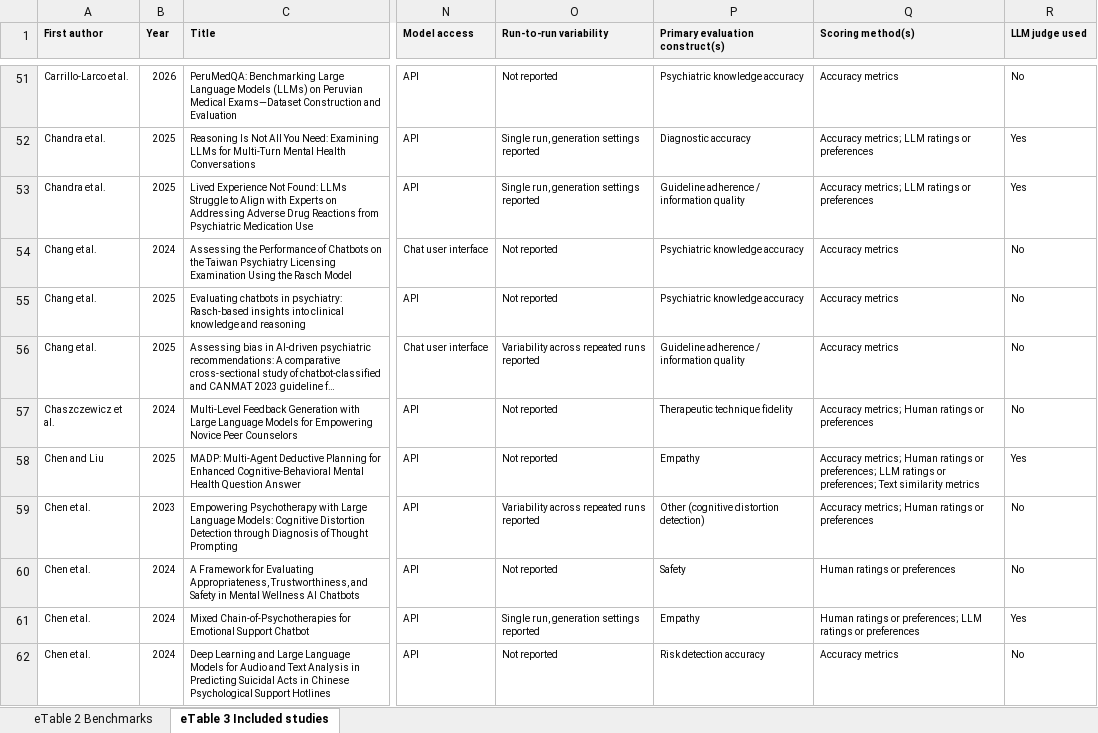
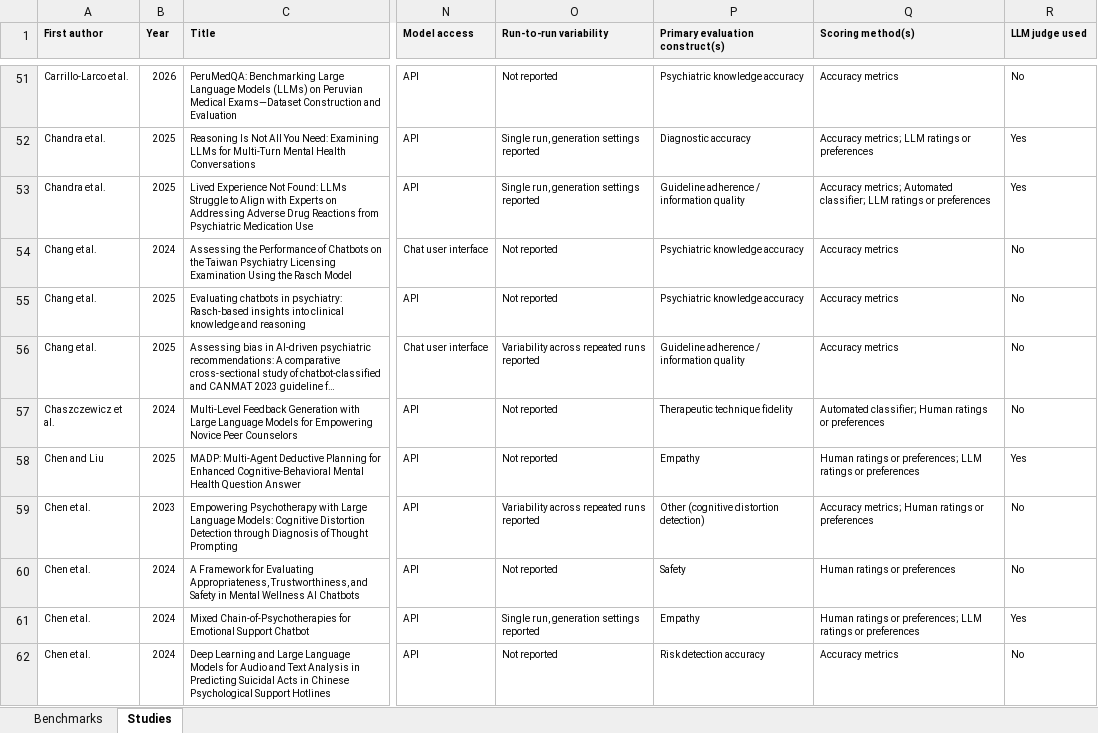
Before and after one commit to ryan-mcbain/mh-benchmark-atlas, an Excel workbook: site/downloads/atlas-workbook.xlsx, sheet Studies, drawn as a sheet; only a part is shown, gaps mark what is left out; long unchanged cells end in …; values as stored, in another font and other column widths than the file's, no borders; the diff covers the shown part only; the diff names each change by its address in the sheet, - before the commit and + after, or states it on an @@ line.

```diff
--- a/site/downloads/atlas-workbook.xlsx (sheet Studies)
+++ b/site/downloads/atlas-workbook.xlsx (sheet Studies)
-sheet tab: eTable 2 Benchmarks
+sheet tab: Benchmarks
-sheet tab: eTable 3 Included studies
+sheet tab: Studies
-Q53 (Scoring method(s)): Accuracy metrics; LLM ratings…
+Q53 (Scoring method(s)): Accuracy metrics; Automated classifier; LLM ratings…
-Q57 (Scoring method(s)): Accuracy metrics; Human ratings…
+Q57 (Scoring method(s)): Automated classifier; Human ratings…
-Q58 (Scoring method(s)): Accuracy metrics; Human ratings or preferences; LLM ratings or preferences; Text similarity metrics
+Q58 (Scoring method(s)): Human ratings or preferences; LLM ratings or preferences
```
Also changed, not shown: 2 removed rows and 93 edited cells elsewhere in this sheet, sheet Benchmarks, 18 other files.
